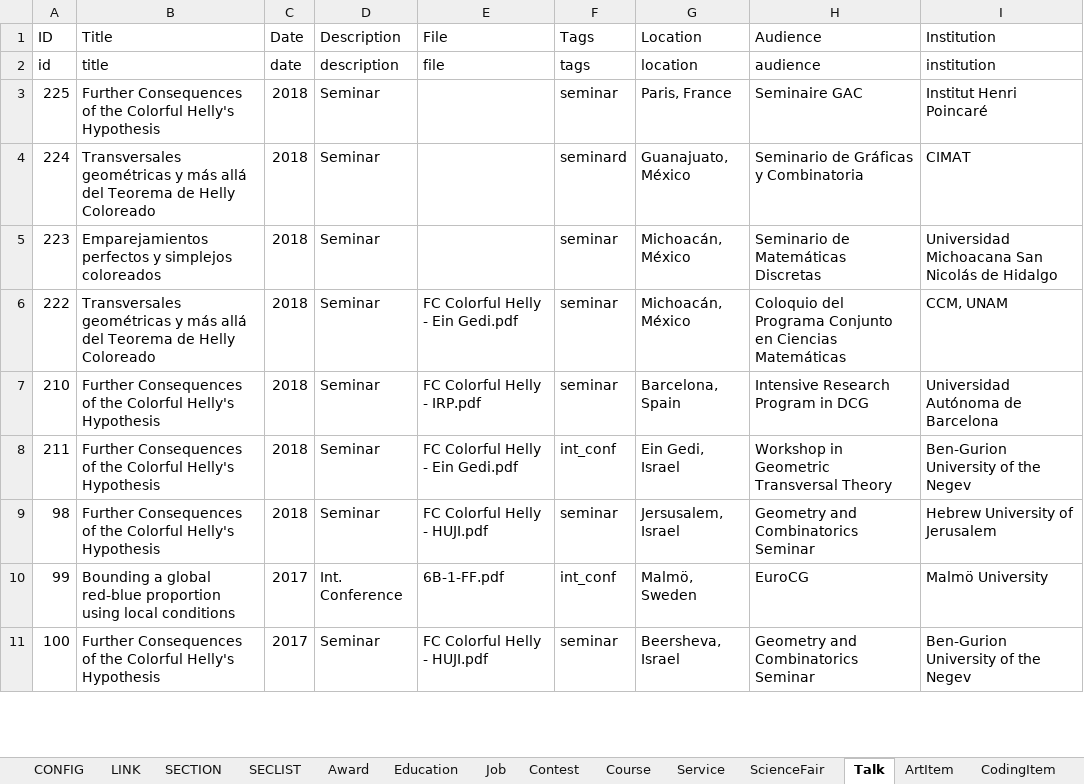
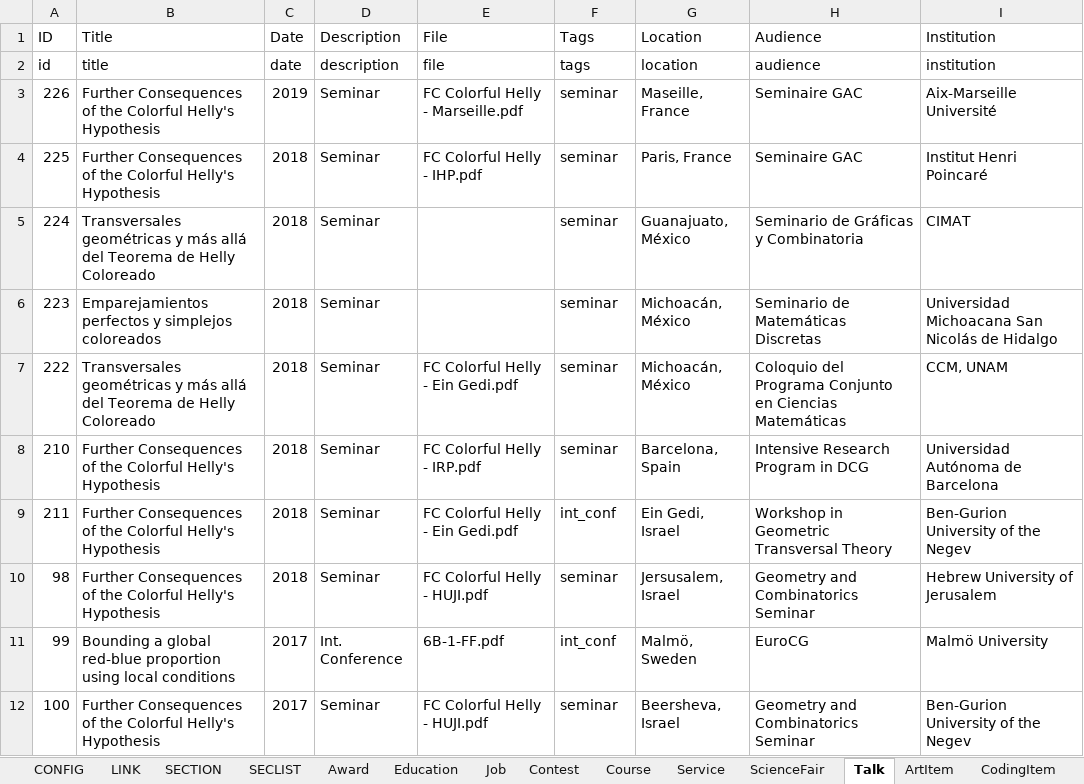
Before and after one commit to leomtz/personalpage, an Excel workbook: data/CV.xlsx, sheet Talk, drawn as a sheet; only a part is shown; values as stored, in another font and other column widths than the file's, no borders; addresses are those after the commit; the diff names each change by its address in the sheet, - before the commit and + after, or states it on an @@ line.

```diff
--- a/data/CV.xlsx (sheet Talk)
+++ b/data/CV.xlsx (sheet Talk)
+row 3: 226 | Further Consequences of the Colorful Helly's Hypothesis | 2019 | Seminar | FC Colorful Helly - Marseille.pdf | seminar | Maseille, France | Seminaire GAC | Aix-Marseille Université
-E4 (File): (empty)
+E4 (File): FC Colorful Helly - IHP.pdf
-F5 (Tags): seminard
+F5 (Tags): seminar
```
Also changed, not shown: sheet ScientificPublication, sheet Contest, 2 other files.
